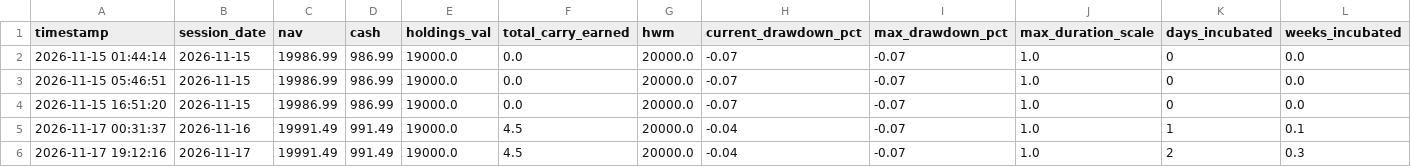
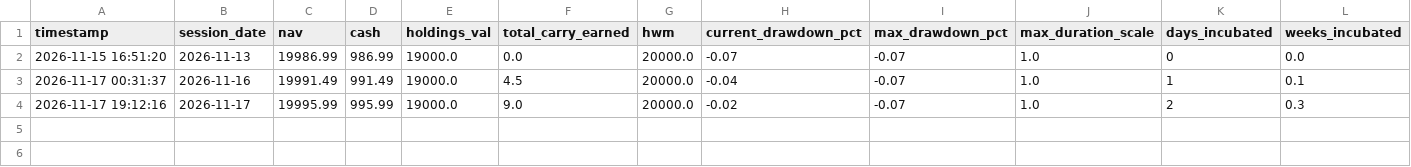
Before and after one commit to rain2002/trading_bot, a CSV file: trading_system/data/bond_cash_equity_log.csv, drawn as a sheet; only a part is shown; removed rows and columns are numbered as before the commit, all else as after; rows hold the shown columns only; the diff names each change by its address in the sheet, - before the commit and + after, or states it on an @@ line.

```diff
--- a/trading_system/data/bond_cash_equity_log.csv
+++ b/trading_system/data/bond_cash_equity_log.csv
-row 2: 2026-11-15 01:44:14 | 2026-11-15 | 19986.99 | 986.99 | 19000.0 | 0.0 | 20000.0 | -0.07 | -0.07 | 1.0 | 0 | 0.0
-row 3: 2026-11-15 05:46:51 | 2026-11-15 | 19986.99 | 986.99 | 19000.0 | 0.0 | 20000.0 | -0.07 | -0.07 | 1.0 | 0 | 0.0
-B2 (session_date): 2026-11-15
+B2 (session_date): 2026-11-13
-C4 (nav): 19991.49
+C4 (nav): 19995.99
-D4 (cash): 991.49
+D4 (cash): 995.99
-F4 (total_carry_earned): 4.5
+F4 (total_carry_earned): 9.0
-H4 (current_drawdown_pct): -0.04
+H4 (current_drawdown_pct): -0.02
```
Also changed, not shown: trading_system/data/bond_cash_trades.csv, trading_system/data/etf_gold_equity_log.csv, 3 other files.
